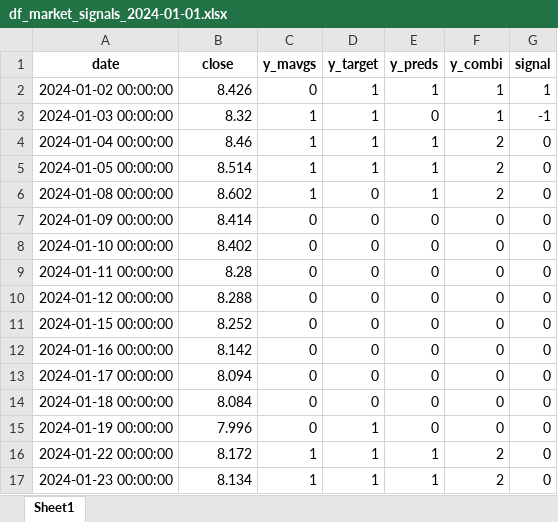
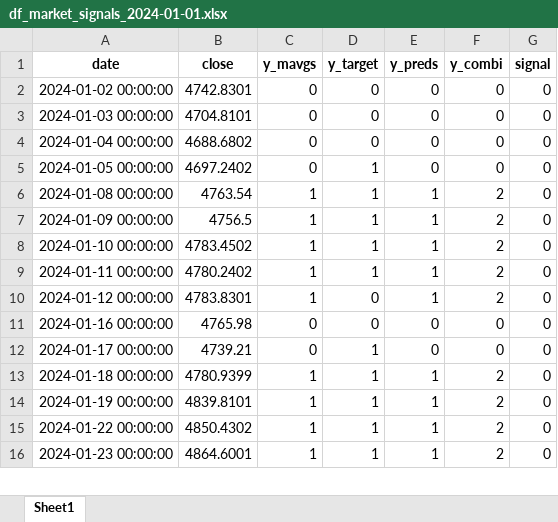
Before and after one commit to Javi826/ML_predictor_tree, an Excel workbook: results/tests_results/df_market_signals_2024-01-01.xlsx, sheet Sheet1, drawn as a sheet; only a part is shown; values as stored, in another font and other column widths than the file's, no borders; removed rows and columns are numbered as before the commit, all else as after; the diff covers the shown part only; the diff names each change by its address in the sheet, - before the commit and + after, or states it on an @@ line.

```diff
--- a/results/tests_results/df_market_signals_2024-01-01.xlsx (sheet Sheet1)
+++ b/results/tests_results/df_market_signals_2024-01-01.xlsx (sheet Sheet1)
-B2 (close): 8.426
+B2 (close): 4742.8301
-D2:D4 (y_target): 1
+D2:D4 (y_target): 0
-E2 (y_preds): 1
+E2 (y_preds): 0
-F2:F3 (y_combi): 1
+F2:F3 (y_combi): 0
-G2 (signal): 1
+G2 (signal): 0
-B3 (close): 8.32
+B3 (close): 4704.8101
-C3:C5 (y_mavgs): 1
+C3:C5 (y_mavgs): 0
-G3 (signal): -1
+G3 (signal): 0
-B4 (close): 8.46
+B4 (close): 4688.6802
-E4:E5 (y_preds): 1
+E4:E5 (y_preds): 0
-F4:F5 (y_combi): 2
+F4:F5 (y_combi): 0
-B5 (close): 8.514
+B5 (close): 4697.2402
-B6 (close): 8.602
+B6 (close): 4763.54
-D6:D9 (y_target): 0
+D6:D9 (y_target): 1
-B7 (close): 8.414
+B7 (close): 4756.5
-C7:C10 (y_mavgs): 0
+C7:C10 (y_mavgs): 1
-E7:E10 (y_preds): 0
+E7:E10 (y_preds): 1
-F7:F10 (y_combi): 0
+F7:F10 (y_combi): 2
-B8 (close): 8.402
+B8 (close): 4783.4502
-B9 (close): 8.28
+B9 (close): 4780.2402
-B10 (close): 8.288
+B10 (close): 4783.8301
-row 11: 2024-01-15 00:00:00 | 8.252 | 0 | 0 | 0 | 0 | 0
-B11 (close): 8.142
+B11 (close): 4765.98
-B12 (close): 8.094
+B12 (close): 4739.21
-D12:D13 (y_target): 0
+D12:D13 (y_target): 1
-B13 (close): 8.084
+B13 (close): 4780.9399
-C13:C14 (y_mavgs): 0
+C13:C14 (y_mavgs): 1
-E13:E14 (y_preds): 0
+E13:E14 (y_preds): 1
-F13:F14 (y_combi): 0
+F13:F14 (y_combi): 2
-B14 (close): 7.996
+B14 (close): 4839.8101
-B15 (close): 8.172
+B15 (close): 4850.4302
-B16 (close): 8.134
+B16 (close): 4864.6001
```
Also changed, not shown: 3 added rows, 1 removed row and 239 edited cells elsewhere in this sheet, inputs/zinputs_model/train_data_techi_2019-01-01.xlsx, results/tests_results/df_back_operations_2024-01-01.xlsx, 18 other files.
